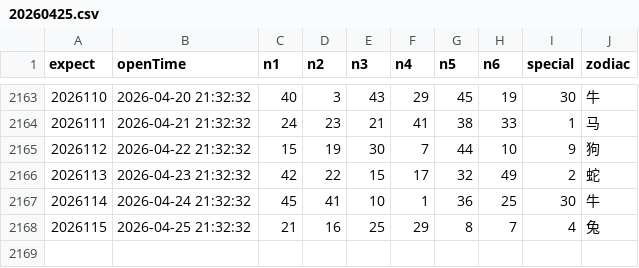
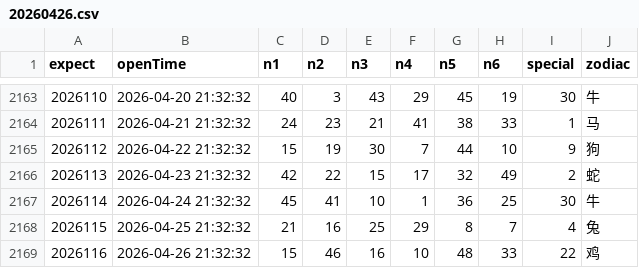
Before and after one commit to lhq157/macaujc, a CSV file: output/20260426.csv (was output/20260425.csv), drawn as a sheet; only a part is shown, gaps mark what is left out.

Commit message:
数据更新 2026-04-26

```diff
--- a/output/20260425.csv
+++ b/output/20260426.csv
@@ -2168 +2168,2 @@
 2026115,2026-04-25 21:32:32,21,16,25,29,8,7,4,兔
+2026116,2026-04-26 21:32:32,15,46,16,10,48,33,22,鸡
```
